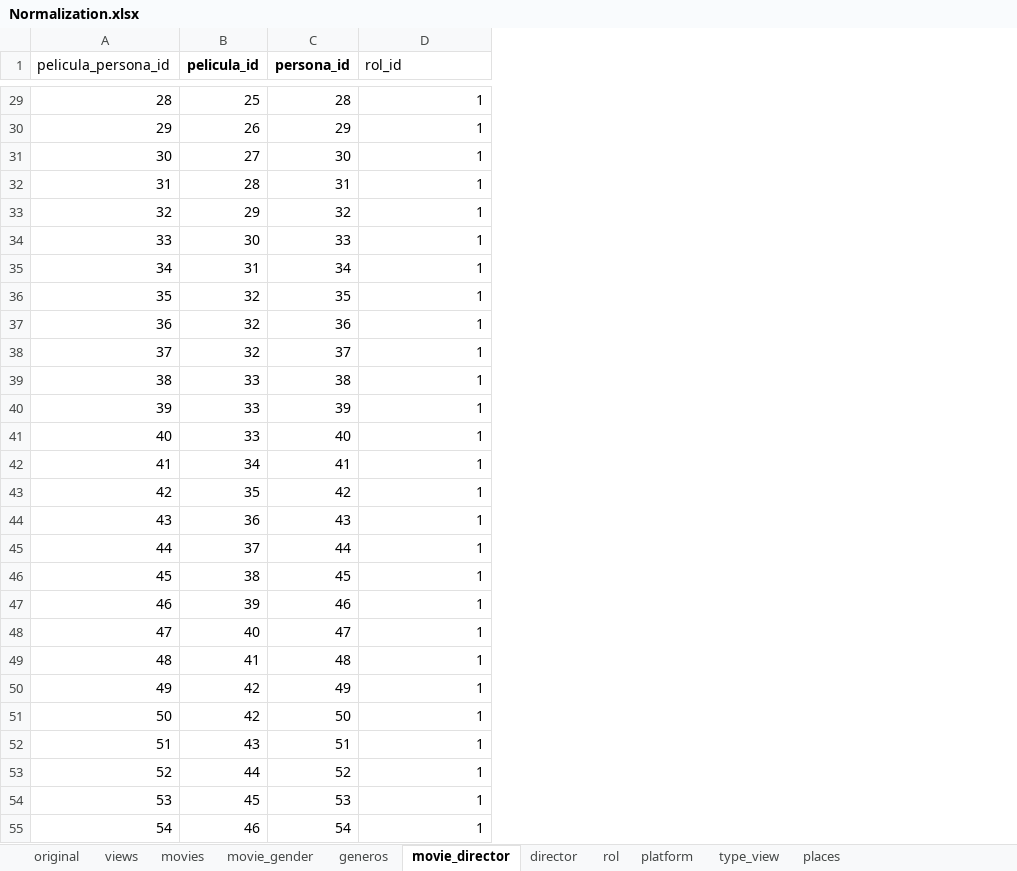
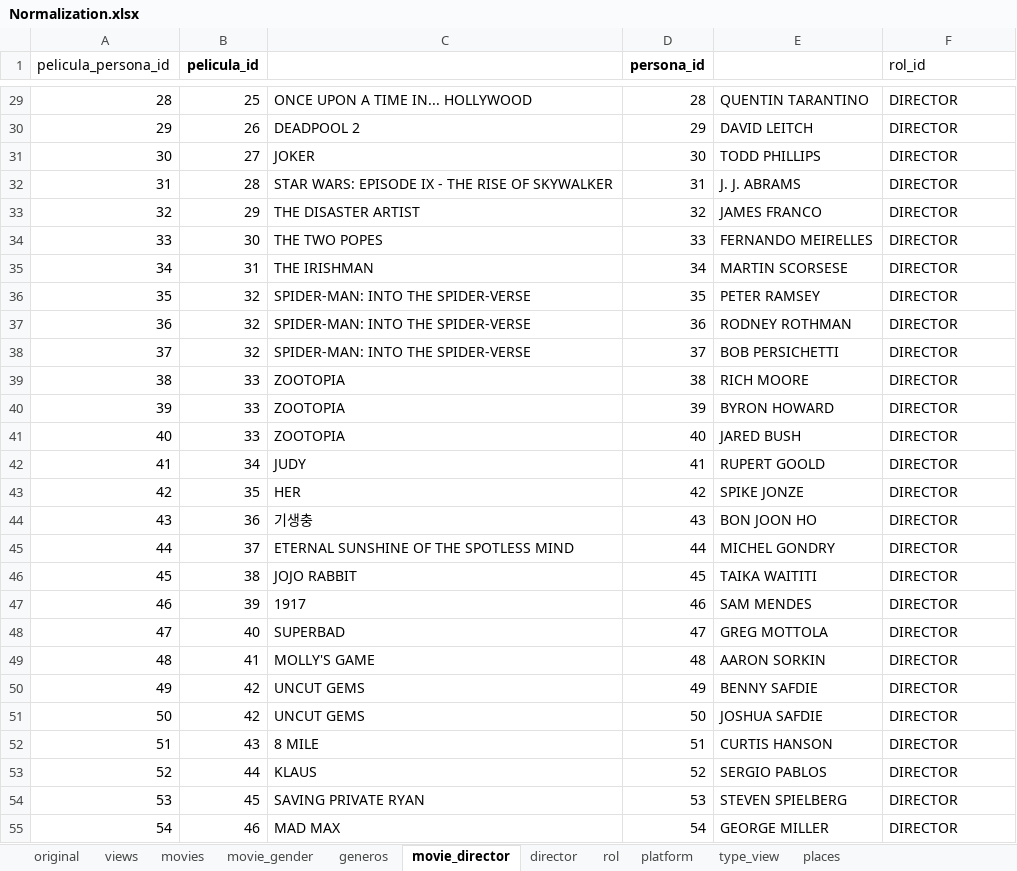
Before and after one commit to DBeltranGonzalez/movies_portfolio, an Excel workbook: Normalization.xlsx, sheet movie_director, drawn as a sheet; only a part is shown, gaps mark what is left out; values as stored, in another font and other column widths than the file's, no borders; addresses are those after the commit; the diff covers the shown part only; the diff names each change by its address in the sheet, - before the commit and + after, or states it on an @@ line.

```diff
--- a/Normalization.xlsx (sheet movie_director)
+++ b/Normalization.xlsx (sheet movie_director)
+column C, rows 29-55: ONCE UPON A TIME IN... HOLLYWOOD | DEADPOOL 2 | JOKER | STAR WARS: EPISODE IX - THE RISE OF SKYWALKER | THE DISASTER ARTIST | THE TWO POPES | THE IRISHMAN | SPIDER-MAN: INTO THE SPIDER-VERSE | SPIDER-MAN: INTO THE SPIDER-VERSE | SPIDER-MAN: INTO THE SPIDER-VERSE | ZOOTOPIA | ZOOTOPIA | ZOOTOPIA | JUDY | HER | 기생충 | ETERNAL SUNSHINE OF THE SPOTLESS MIND | JOJO RABBIT | 1917 | SUPERBAD | MOLLY'S GAME | UNCUT GEMS | UNCUT GEMS | 8 MILE | KLAUS | SAVING PRIVATE RYAN | MAD MAX
+column E, rows 29-55: QUENTIN TARANTINO | DAVID LEITCH | TODD PHILLIPS | J. J. ABRAMS | JAMES FRANCO | FERNANDO MEIRELLES | MARTIN SCORSESE | PETER RAMSEY | RODNEY ROTHMAN | BOB PERSICHETTI | RICH MOORE | BYRON HOWARD | JARED BUSH | RUPERT GOOLD | SPIKE JONZE | BON JOON HO | MICHEL GONDRY | TAIKA WAITITI | SAM MENDES | GREG MOTTOLA | AARON SORKIN | BENNY SAFDIE | JOSHUA SAFDIE | CURTIS HANSON | SERGIO PABLOS | STEVEN SPIELBERG | GEORGE MILLER
-F29:F55 (rol_id): 1
+F29:F55 (rol_id): DIRECTOR
-F29:F55 alignment: right
+F29:F55 alignment: left
```
Also changed, not shown: 438 edited cells and cell formats elsewhere in this sheet, sheet views, sheet rol, 4 other files.
